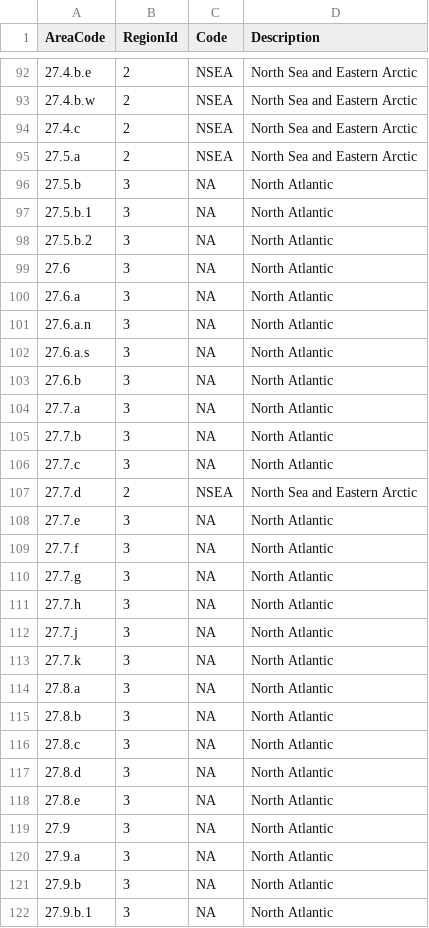
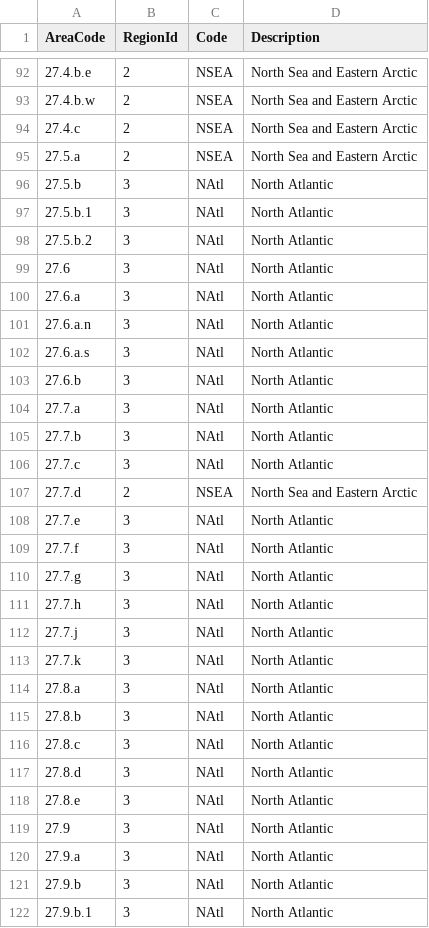
Before and after one commit to ices-eg/RCGs, a CSV file: Metiers/Reference_lists/AreaRegionLookup.csv, drawn as a sheet; only a part is shown, gaps mark what is left out; the diff covers the shown part only.

Commit message:
Changed RCG codes NA to NAtl and BS to BALT

```diff
--- a/Metiers/Reference_lists/AreaRegionLookup.csv
+++ b/Metiers/Reference_lists/AreaRegionLookup.csv
@@ -95,28 +95,28 @@ AreaCode,RegionId,Code,Description
 27.5.a,2,NSEA                                    ,North Sea and Eastern Arctic
-27.5.b,3,NA                                      ,North Atlantic
-27.5.b.1,3,NA                                      ,North Atlantic
-27.5.b.2,3,NA                                      ,North Atlantic
-27.6,3,NA                                      ,North Atlantic
-27.6.a,3,NA                                      ,North Atlantic
-27.6.a.n,3,NA                                      ,North Atlantic
-27.6.a.s,3,NA                                      ,North Atlantic
-27.6.b,3,NA                                      ,North Atlantic
-27.7.a,3,NA                                      ,North Atlantic
-27.7.b,3,NA                                      ,North Atlantic
-27.7.c,3,NA                                      ,North Atlantic
+27.5.b,3,NAtl                                      ,North Atlantic
+27.5.b.1,3,NAtl                                      ,North Atlantic
+27.5.b.2,3,NAtl                                      ,North Atlantic
+27.6,3,NAtl                                      ,North Atlantic
+27.6.a,3,NAtl                                      ,North Atlantic
+27.6.a.n,3,NAtl                                      ,North Atlantic
+27.6.a.s,3,NAtl                                      ,North Atlantic
+27.6.b,3,NAtl                                      ,North Atlantic
+27.7.a,3,NAtl                                      ,North Atlantic
+27.7.b,3,NAtl                                      ,North Atlantic
+27.7.c,3,NAtl                                      ,North Atlantic
 27.7.d,2,NSEA                                    ,North Sea and Eastern Arctic
-27.7.e,3,NA                                      ,North Atlantic
-27.7.f,3,NA                                      ,North Atlantic
-27.7.g,3,NA                                      ,North Atlantic
-27.7.h,3,NA                                      ,North Atlantic
-27.7.j,3,NA                                      ,North Atlantic
-27.7.k,3,NA                                      ,North Atlantic
-27.8.a,3,NA                                      ,North Atlantic
-27.8.b,3,NA                                      ,North Atlantic
-27.8.c,3,NA                                      ,North Atlantic
-27.8.d,3,NA                                      ,North Atlantic
-27.8.e,3,NA                                      ,North Atlantic
-27.9,3,NA                                      ,North Atlantic
-27.9.a,3,NA                                      ,North Atlantic
-27.9.b,3,NA                                      ,North Atlantic
-27.9.b.1,3,NA                                      ,North Atlantic
+27.7.e,3,NAtl                                      ,North Atlantic
+27.7.f,3,NAtl                                      ,North Atlantic
+27.7.g,3,NAtl                                      ,North Atlantic
+27.7.h,3,NAtl                                      ,North Atlantic
+27.7.j,3,NAtl                                      ,North Atlantic
+27.7.k,3,NAtl                                      ,North Atlantic
+27.8.a,3,NAtl                                      ,North Atlantic
+27.8.b,3,NAtl                                      ,North Atlantic
+27.8.c,3,NAtl                                      ,North Atlantic
+27.8.d,3,NAtl                                      ,North Atlantic
+27.8.e,3,NAtl                                      ,North Atlantic
+27.9,3,NAtl                                      ,North Atlantic
+27.9.a,3,NAtl                                      ,North Atlantic
+27.9.b,3,NAtl                                      ,North Atlantic
+27.9.b.1,3,NAtl                                      ,North Atlantic
```
Also changed, not shown: 25 edited cells elsewhere in this file, Metiers/Reference_lists/Area_Region.csv.
